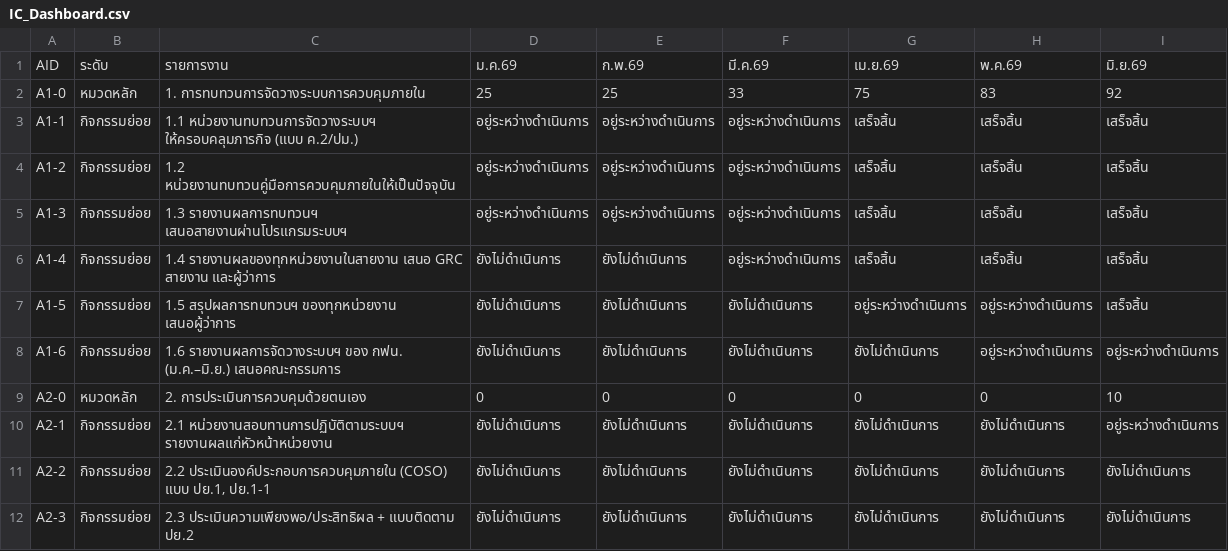
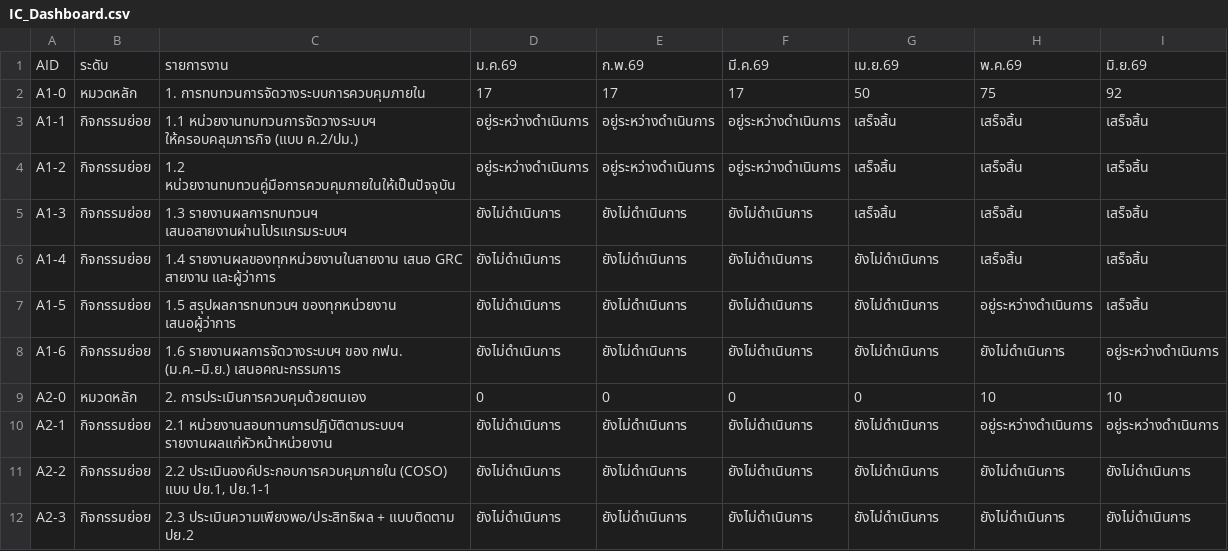
Before and after one commit to atomnet18-lang/Internal-Control-2026, a CSV file: data/IC_Dashboard.csv, drawn as a sheet; only a part is shown; the diff names each change by its address in the sheet, - before the commit and + after, or states it on an @@ line.

Commit message:
ความคืบหน้าV2

```diff
--- a/data/IC_Dashboard.csv
+++ b/data/IC_Dashboard.csv
-D2: 25
+D2: 17
-E2: 25
+E2: 17
-F2: 33
+F2: 17
-G2: 75
+G2: 50
-H2: 83
+H2: 75
-D5: อยู่ระหว่างดำเนินการ
+D5: ยังไม่ดำเนินการ
-E5: อยู่ระหว่างดำเนินการ
+E5: ยังไม่ดำเนินการ
-F5:F6: อยู่ระหว่างดำเนินการ
+F5:F6: ยังไม่ดำเนินการ
-G6: เสร็จสิ้น
+G6: ยังไม่ดำเนินการ
-G7: อยู่ระหว่างดำเนินการ
+G7: ยังไม่ดำเนินการ
-H8: อยู่ระหว่างดำเนินการ
+H8: ยังไม่ดำเนินการ
-H9: 0
+H9: 10
-H10: ยังไม่ดำเนินการ
+H10: อยู่ระหว่างดำเนินการ
```
